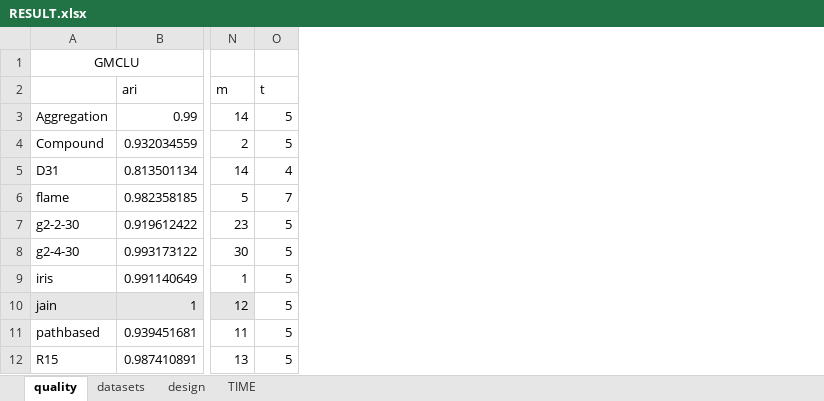
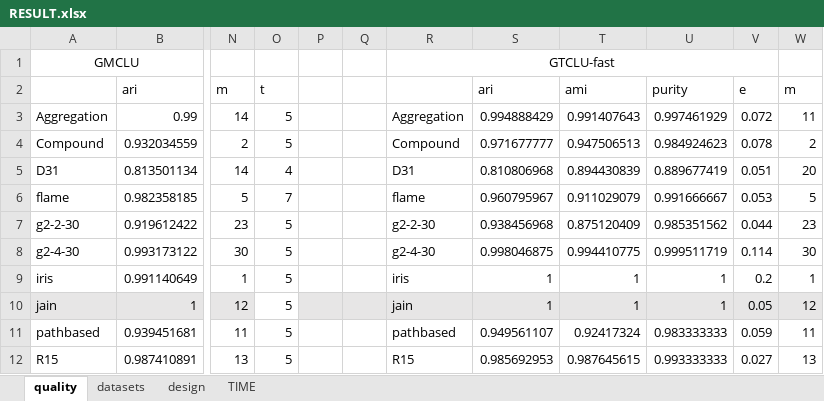
Before and after one commit to VincentFF/gtclu, an Excel workbook: RESULT.xlsx, sheet quality, drawn as a sheet; only a part is shown, gaps mark what is left out; values as stored, in another font and other column widths than the file's, no borders; the diff names each change by its address in the sheet, - before the commit and + after, or states it on an @@ line.

```diff
--- a/RESULT.xlsx (sheet quality)
+++ b/RESULT.xlsx (sheet quality)
+column P, empty
+column Q, empty
+column R, rows 1-12: GTCLU-fast |  | Aggregation | Compound | D31 | flame | g2-2-30 | g2-4-30 | iris | jain | pathbased | R15
+column S, rows 2-12: ari | 0.994888429 | 0.971677777 | 0.810806968 | 0.960795967 | 0.938456968 | 0.998046875 | 1 | 1 | 0.949561107 | 0.985692953
+column T, rows 2-12: ami | 0.991407643 | 0.947506513 | 0.894430839 | 0.911029079 | 0.875120409 | 0.994410775 | 1 | 1 | 0.92417324 | 0.987645615
+column U, rows 2-12: purity | 0.997461929 | 0.984924623 | 0.889677419 | 0.991666667 | 0.985351562 | 0.999511719 | 1 | 1 | 0.983333333 | 0.993333333
+column V, rows 2-12: e | 0.072 | 0.078 | 0.051 | 0.053 | 0.044 | 0.114 | 0.2 | 0.05 | 0.059 | 0.027
+column W, rows 2-12: m | 11 | 2 | 20 | 5 | 23 | 30 | 1 | 12 | 11 | 13
```
Also changed, not shown: 3 other files.
